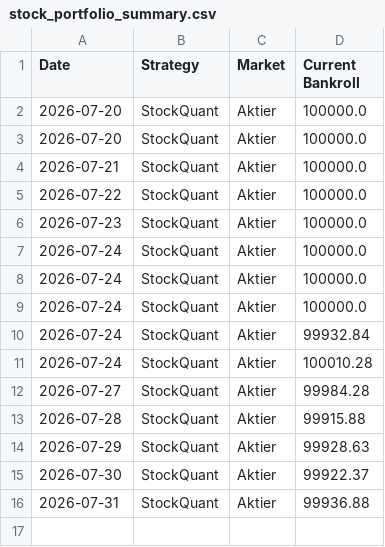
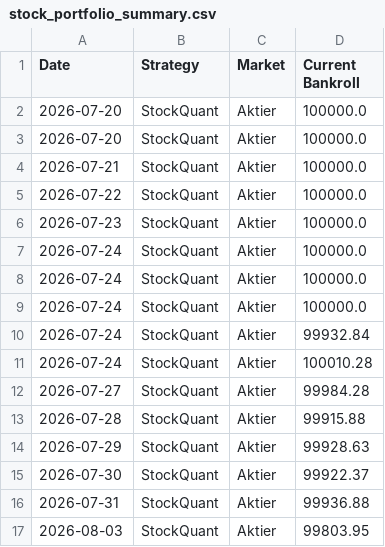
Before and after one commit to bjorndalman/website, a CSV file: data/stock_portfolio_summary.csv, drawn as a sheet; the diff names each change by its address in the sheet, - before the commit and + after, or states it on an @@ line.

```diff
--- a/data/stock_portfolio_summary.csv
+++ b/data/stock_portfolio_summary.csv
+row 17: 2026-08-03 | StockQuant | Aktier | 99803.95
```
Also changed, not shown: 1 other file.
